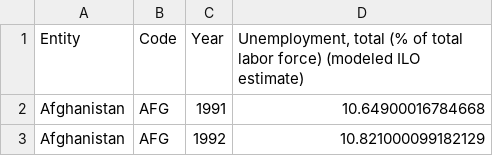
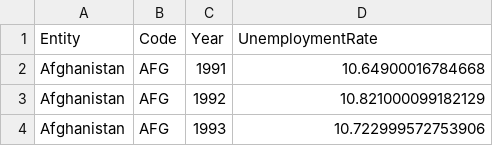
Before and after one commit to ShareenaSyed/CSVDataFile, a CSV file: unemployment-rate.csv, drawn as a sheet; only a part is shown; the shorter side is filled out with more unchanged rows.

Commit message:
Update unemployment-rate.csv

```diff
--- a/unemployment-rate.csv
+++ b/unemployment-rate.csv
@@ -1,2 +1,2 @@
-Entity,Code,Year,"Unemployment, total (% of total labor force) (modeled ILO estimate)"
+Entity,Code,Year,UnemploymentRate
 Afghanistan,AFG,1991,10.64900016784668
```
